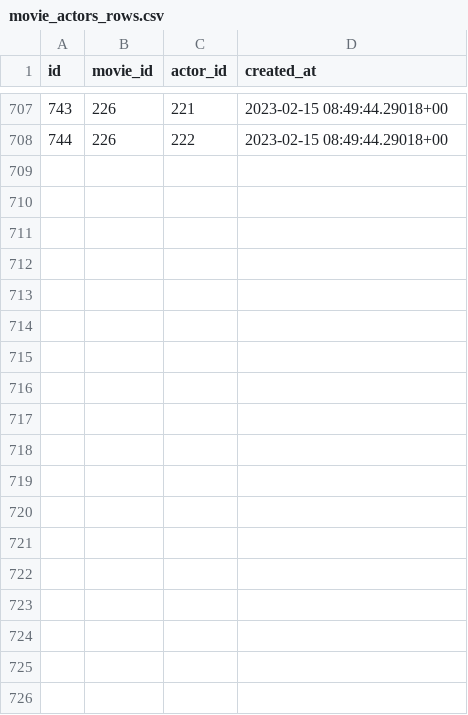
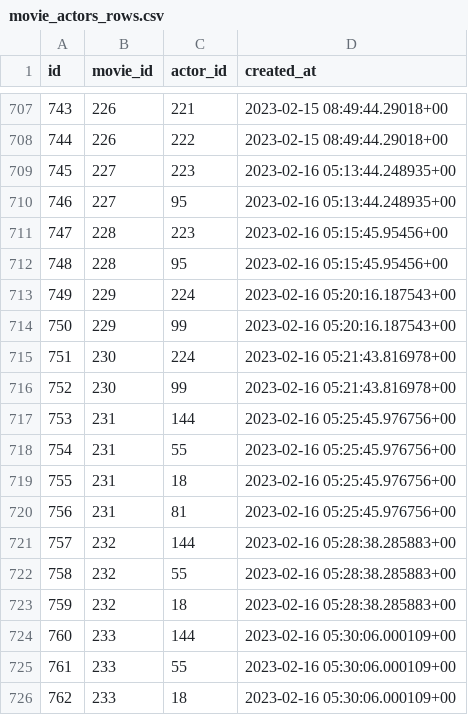
Before and after one commit to wahid-ari/next-supabase-movie, a CSV file: public/supabase-csv/movie_actors_rows.csv, drawn as a sheet; only a part is shown, gaps mark what is left out; the diff names each change by its address in the sheet, - before the commit and + after, or states it on an @@ line.

```diff
--- a/public/supabase-csv/movie_actors_rows.csv
+++ b/public/supabase-csv/movie_actors_rows.csv
+row 709: 745 | 227 | 223 | 2023-02-16 05:13:44.248935+00
+row 710: 746 | 227 | 95 | 2023-02-16 05:13:44.248935+00
+row 711: 747 | 228 | 223 | 2023-02-16 05:15:45.95456+00
+row 712: 748 | 228 | 95 | 2023-02-16 05:15:45.95456+00
+row 713: 749 | 229 | 224 | 2023-02-16 05:20:16.187543+00
+row 714: 750 | 229 | 99 | 2023-02-16 05:20:16.187543+00
+row 715: 751 | 230 | 224 | 2023-02-16 05:21:43.816978+00
+row 716: 752 | 230 | 99 | 2023-02-16 05:21:43.816978+00
+row 717: 753 | 231 | 144 | 2023-02-16 05:25:45.976756+00
+row 718: 754 | 231 | 55 | 2023-02-16 05:25:45.976756+00
+row 719: 755 | 231 | 18 | 2023-02-16 05:25:45.976756+00
+row 720: 756 | 231 | 81 | 2023-02-16 05:25:45.976756+00
+row 721: 757 | 232 | 144 | 2023-02-16 05:28:38.285883+00
+row 722: 758 | 232 | 55 | 2023-02-16 05:28:38.285883+00
+row 723: 759 | 232 | 18 | 2023-02-16 05:28:38.285883+00
+row 724: 760 | 233 | 144 | 2023-02-16 05:30:06.000109+00
+row 725: 761 | 233 | 55 | 2023-02-16 05:30:06.000109+00
+row 726: 762 | 233 | 18 | 2023-02-16 05:30:06.000109+00
```
Also changed, not shown: public/supabase-csv/countries_rows.csv, public/supabase-csv/directors_rows.csv, 4 other files.
